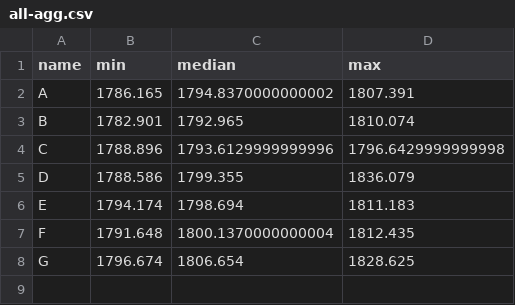
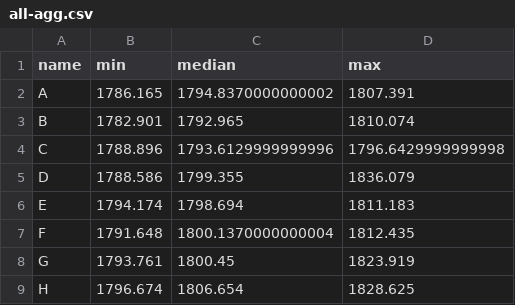
Before and after one commit to iharh/prj, a CSV file: py/fxchart/data/all-agg.csv, drawn as a sheet.

```diff
--- a/py/fxchart/data/all-agg.csv
+++ b/py/fxchart/data/all-agg.csv
@@ -7,2 +7,3 @@ E,1794.174,1798.694,1811.183
 F,1791.648,1800.1370000000004,1812.435
-G,1796.674,1806.654,1828.625
+G,1793.761,1800.45,1823.919
+H,1796.674,1806.654,1828.625
```
Also changed, not shown: py/fxchart/data/all-percentiled.csv, py/fxchart/data/cpu-percentiled.csv, 5 other files.
